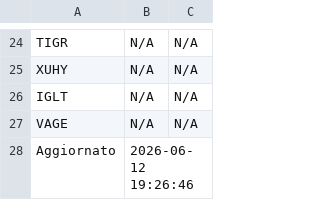
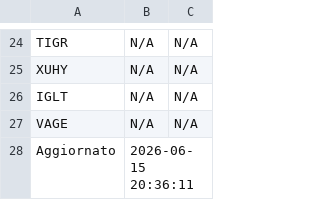
Before and after one commit to pitone276/etf-bot, a CSV file: etf_data.csv, drawn as a sheet; only a part is shown, gaps mark what is left out.

```diff
--- a/etf_data.csv
+++ b/etf_data.csv
@@ -27,2 +27,2 @@ IGLT,N/A,N/A
 VAGE,N/A,N/A
-Aggiornato,2026-06-12 19:26:46,
+Aggiornato,2026-06-15 20:36:11,
```
